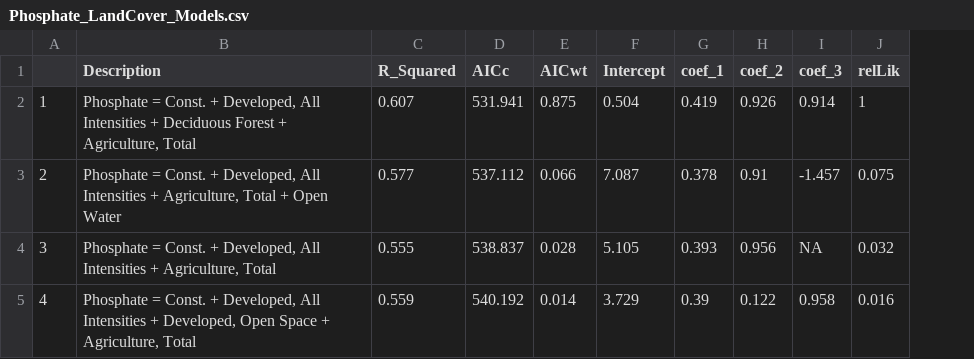
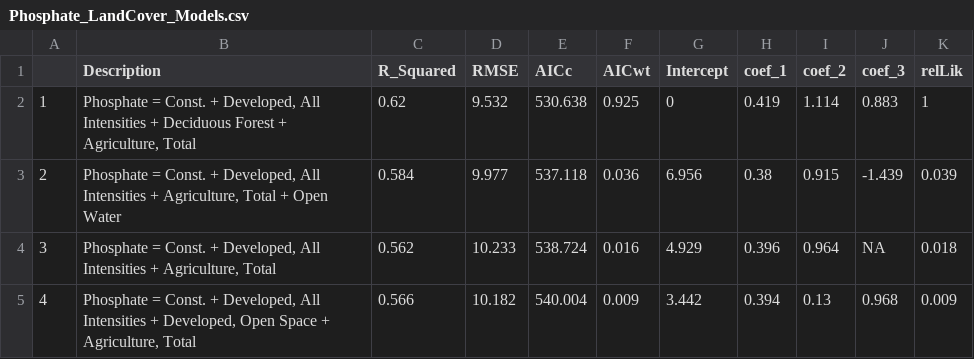
Before and after one commit to Evfrench/KC-Streams-Analysis, a CSV file: data_cache/LandCover/Phosphate_LandCover_Models.csv, drawn as a sheet; only a part is shown; addresses are those after the commit; the diff covers the shown part only; the diff names each change by its address in the sheet, - before the commit and + after, or states it on an @@ line.

```diff
--- a/data_cache/LandCover/Phosphate_LandCover_Models.csv
+++ b/data_cache/LandCover/Phosphate_LandCover_Models.csv
+column D (RMSE), rows 2-5: 9.532 | 9.977 | 10.233 | 10.182
-C2 (R_Squared): 0.607
+C2 (R_Squared): 0.62
-E2 (AICc): 531.941
+E2 (AICc): 530.638
-F2 (AICwt): 0.875
+F2 (AICwt): 0.925
-G2 (Intercept): 0.504
+G2 (Intercept): 0
-I2 (coef_2): 0.926
+I2 (coef_2): 1.114
-J2 (coef_3): 0.914
+J2 (coef_3): 0.883
-C3 (R_Squared): 0.577
+C3 (R_Squared): 0.584
-E3 (AICc): 537.112
+E3 (AICc): 537.118
-F3 (AICwt): 0.066
+F3 (AICwt): 0.036
-G3 (Intercept): 7.087
+G3 (Intercept): 6.956
-H3 (coef_1): 0.378
+H3 (coef_1): 0.38
-I3 (coef_2): 0.91
+I3 (coef_2): 0.915
-J3 (coef_3): -1.457
+J3 (coef_3): -1.439
-K3 (relLik): 0.075
+K3 (relLik): 0.039
-C4 (R_Squared): 0.555
+C4 (R_Squared): 0.562
-E4 (AICc): 538.837
+E4 (AICc): 538.724
-F4 (AICwt): 0.028
+F4 (AICwt): 0.016
-G4 (Intercept): 5.105
+G4 (Intercept): 4.929
-H4 (coef_1): 0.393
+H4 (coef_1): 0.396
-I4 (coef_2): 0.956
+I4 (coef_2): 0.964
-K4 (relLik): 0.032
+K4 (relLik): 0.018
-C5 (R_Squared): 0.559
+C5 (R_Squared): 0.566
-E5 (AICc): 540.192
+E5 (AICc): 540.004
-F5 (AICwt): 0.014
+F5 (AICwt): 0.009
-G5 (Intercept): 3.729
+G5 (Intercept): 3.442
-H5 (coef_1): 0.39
+H5 (coef_1): 0.394
-I5 (coef_2): 0.122
+I5 (coef_2): 0.13
-J5 (coef_3): 0.958
+J5 (coef_3): 0.968
-K5 (relLik): 0.016
+K5 (relLik): 0.009
```
Also changed, not shown: 74 edited cells elsewhere in this file, data_cache/LandCover/Dissolved_Oxygen_LandCover_Models.csv, data_cache/LandCover/Nitrate_LandCover_Models.csv, 6 other files.
